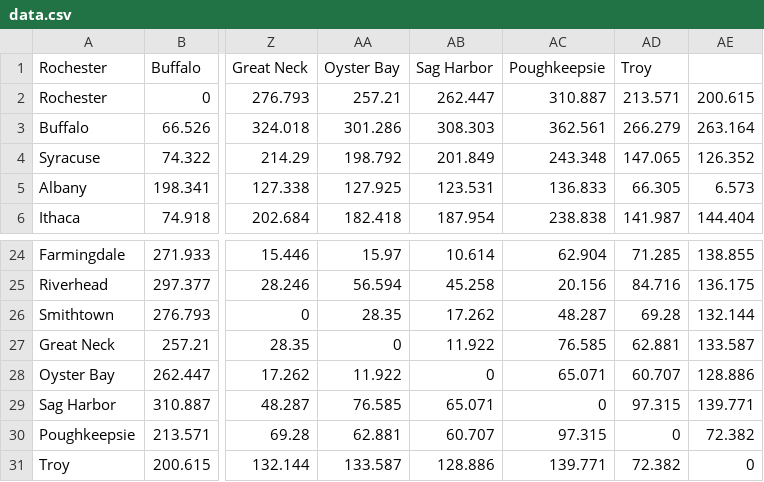
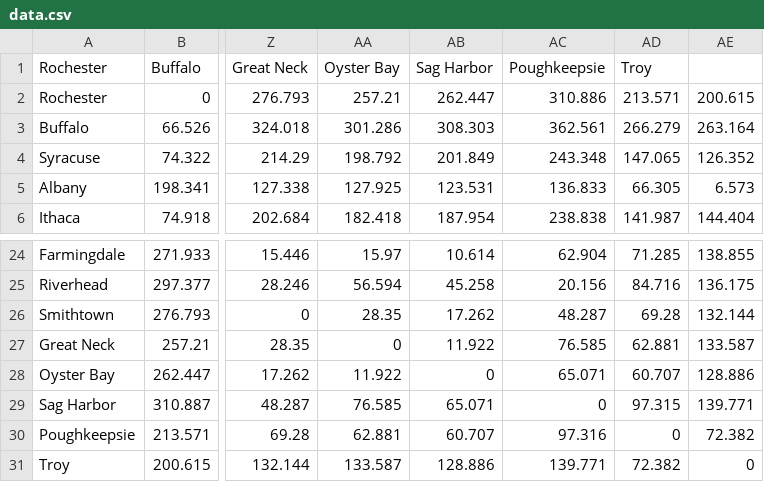
Before and after one commit to jnDarby/CSCI.331.06.Group_Project, a CSV file: data.csv, drawn as a sheet; only a part is shown, gaps mark what is left out; the diff names each change by its address in the sheet, - before the commit and + after, or states it on an @@ line.

Commit message:
rounding error

```diff
--- a/data.csv
+++ b/data.csv
-AC2 (Poughkeepsie): 310.887
+AC2 (Poughkeepsie): 310.886
-AC30 (Poughkeepsie): 97.315
+AC30 (Poughkeepsie): 97.316
```
